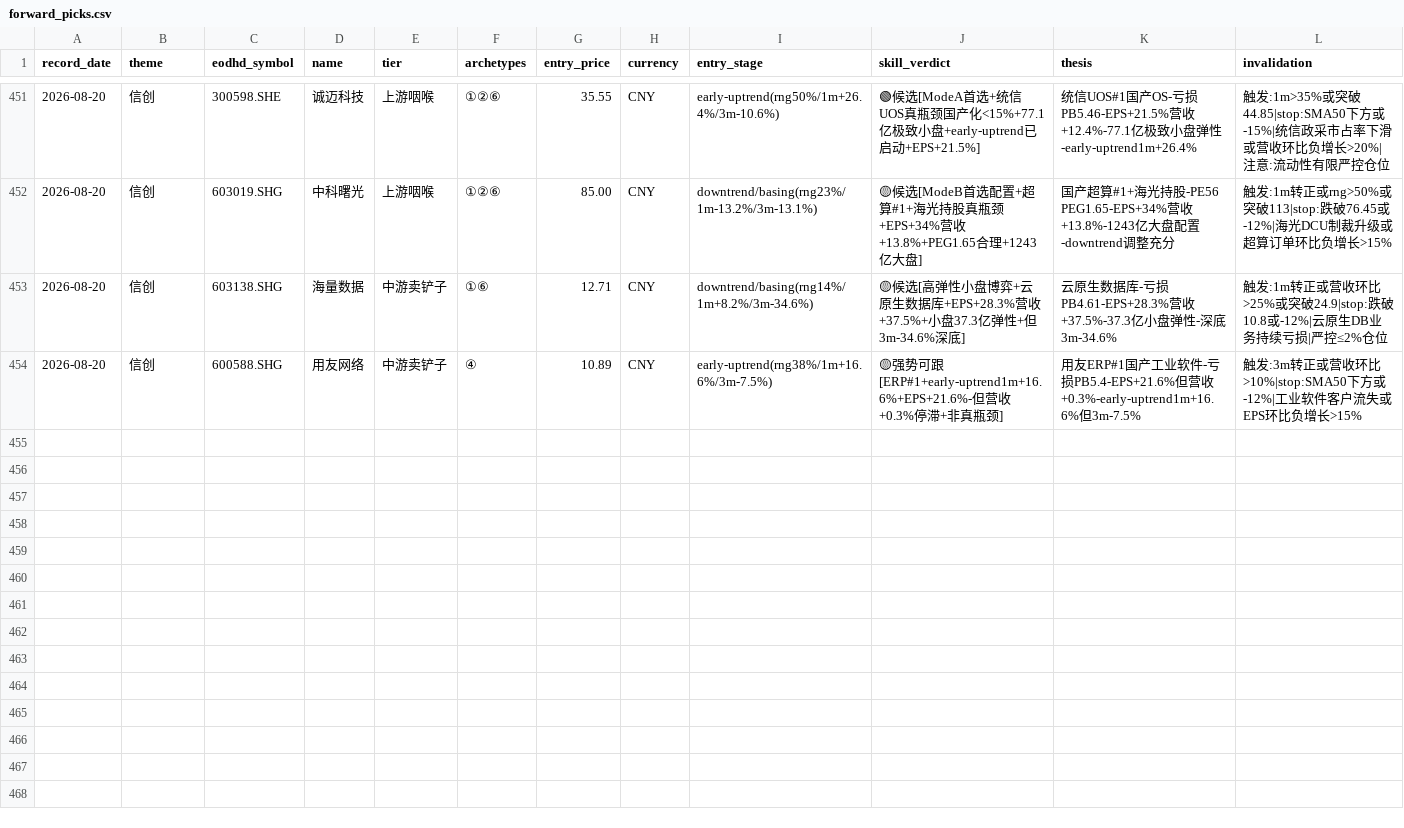
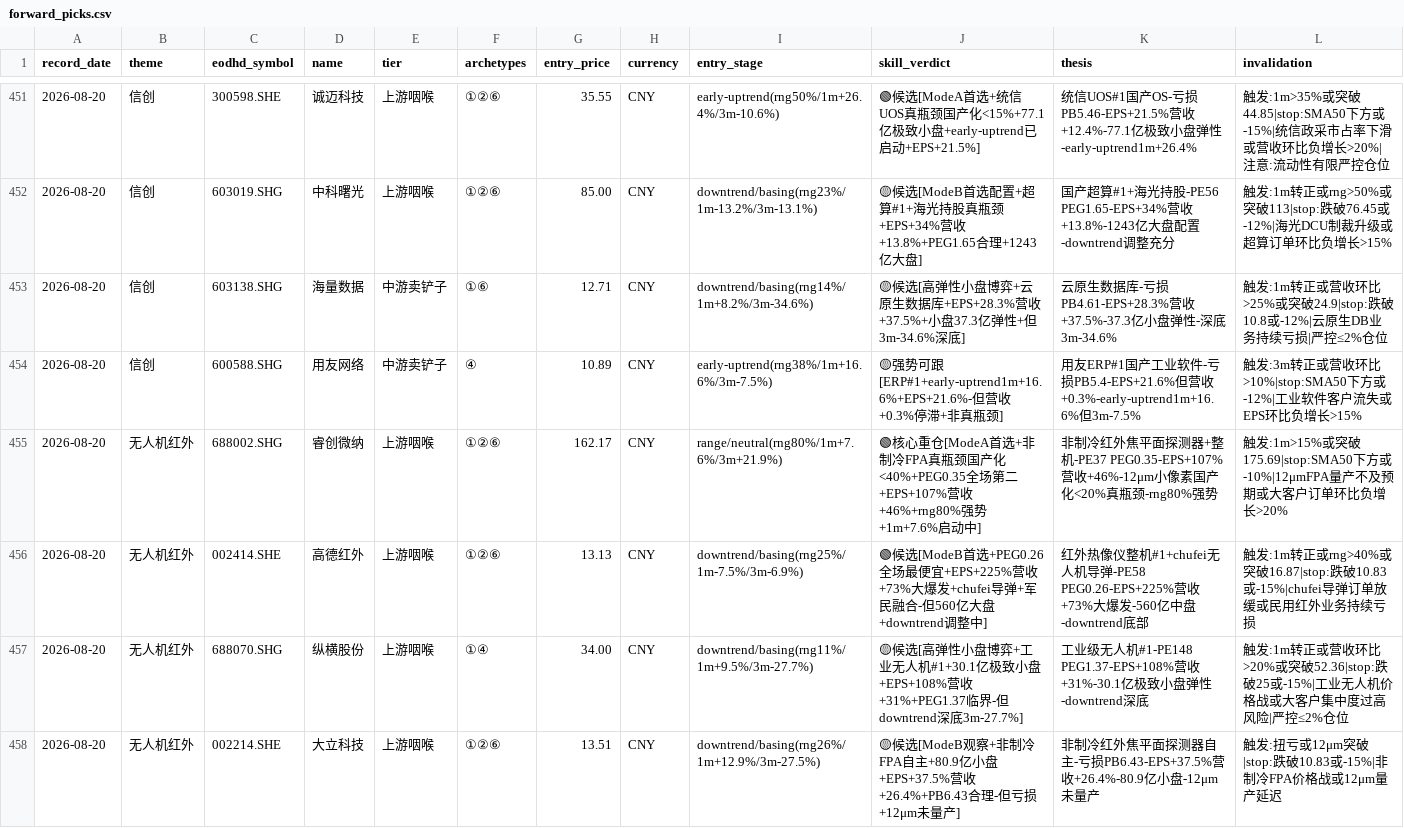
Before and after one commit to Long-sword/-, a CSV file: tracking/forward_picks.csv, drawn as a sheet; only a part is shown, gaps mark what is left out.

```diff
--- a/tracking/forward_picks.csv
+++ b/tracking/forward_picks.csv
@@ -454 +454,5 @@
 "2026-08-20","信创","600588.SHG","用友网络","中游卖铲子","④","10.89","CNY","early-uptrend(rng38%/1m+16.6%/3m-7.5%)","🟡强势可跟[ERP#1+early-uptrend1m+16.6%+EPS+21.6%-但营收+0.3%停滞+非真瓶颈]","用友ERP#1国产工业软件-亏损PB5.4-EPS+21.6%但营收+0.3%-early-uptrend1m+16.6%但3m-7.5%","触发:3m转正或营收环比>10%|stop:SMA50下方或-12%|工业软件客户流失或EPS环比负增长>15%"
+"2026-08-20","无人机红外","688002.SHG","睿创微纳","上游咽喉","①②⑥","162.17","CNY","range/neutral(rng80%/1m+7.6%/3m+21.9%)","🟢核心重仓[ModeA首选+非制冷FPA真瓶颈国产化<40%+PEG0.35全场第二+EPS+107%营收+46%+rng80%强势+1m+7.6%启动中]","非制冷红外焦平面探测器+整机-PE37 PEG0.35-EPS+107%营收+46%-12μm小像素国产化<20%真瓶颈-rng80%强势","触发:1m>15%或突破175.69|stop:SMA50下方或-10%|12μmFPA量产不及预期或大客户订单环比负增长>20%"
+"2026-08-20","无人机红外","002414.SHE","高德红外","上游咽喉","①②⑥","13.13","CNY","downtrend/basing(rng25%/1m-7.5%/3m-6.9%)","🟢候选[ModeB首选+PEG0.26全场最便宜+EPS+225%营收+73%大爆发+chufei导弹+军民融合-但560亿大盘+downtrend调整中]","红外热像仪整机#1+chufei无人机导弹-PE58 PEG0.26-EPS+225%营收+73%大爆发-560亿中盘-downtrend底部","触发:1m转正或rng>40%或突破16.87|stop:跌破10.83或-15%|chufei导弹订单放缓或民用红外业务持续亏损"
+"2026-08-20","无人机红外","688070.SHG","纵横股份","上游咽喉","①④","34.00","CNY","downtrend/basing(rng11%/1m+9.5%/3m-27.7%)","🟡候选[高弹性小盘博弈+工业无人机#1+30.1亿极致小盘+EPS+108%营收+31%+PEG1.37临界-但downtrend深底3m-27.7%]","工业级无人机#1-PE148 PEG1.37-EPS+108%营收+31%-30.1亿极致小盘弹性-downtrend深底","触发:1m转正或营收环比>20%或突破52.36|stop:跌破25或-15%|工业无人机价格战或大客户集中度过高风险|严控≤2%仓位"
+"2026-08-20","无人机红外","002214.SHE","大立科技","上游咽喉","①②⑥","13.51","CNY","downtrend/basing(rng26%/1m+12.9%/3m-27.5%)","🟡候选[ModeB观察+非制冷FPA自主+80.9亿小盘+EPS+37.5%营收+26.4%+PB6.43合理-但亏损+12μm未量产]","非制冷红外焦平面探测器自主-亏损PB6.43-EPS+37.5%营收+26.4%-80.9亿小盘-12μm未量产","触发:扭亏或12μm突破|stop:跌破10.83或-15%|非制冷FPA价格战或12μm量产延迟"
```
Also changed, not shown: 4 other files.
